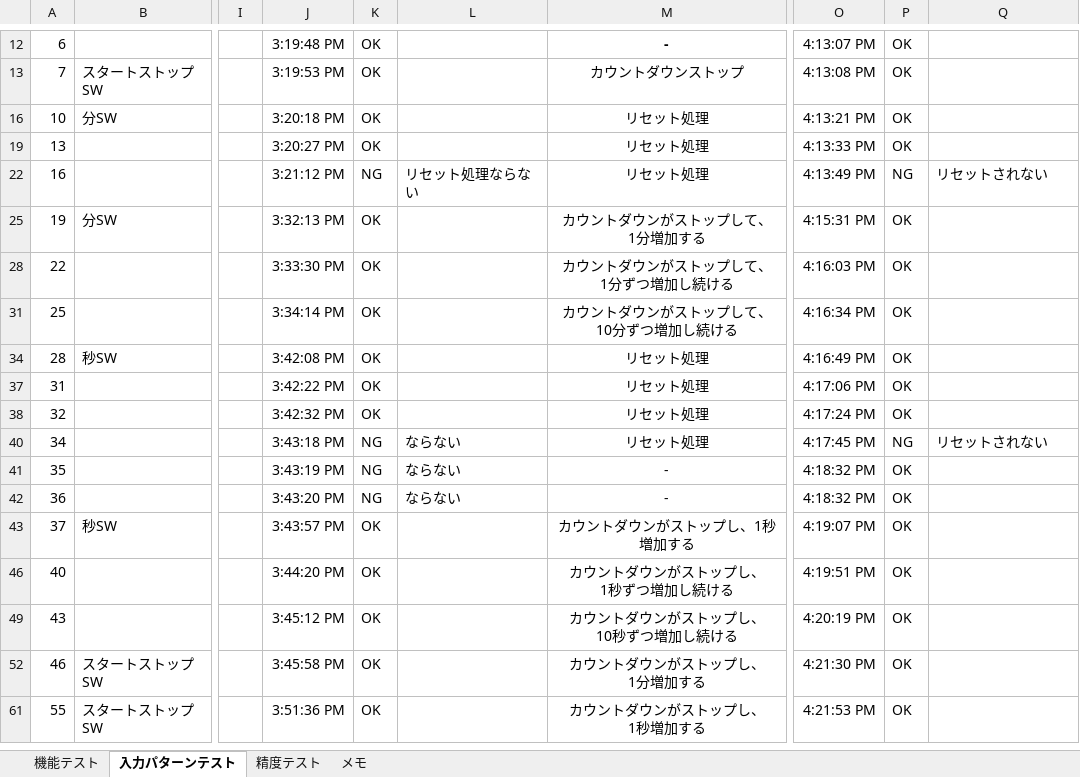
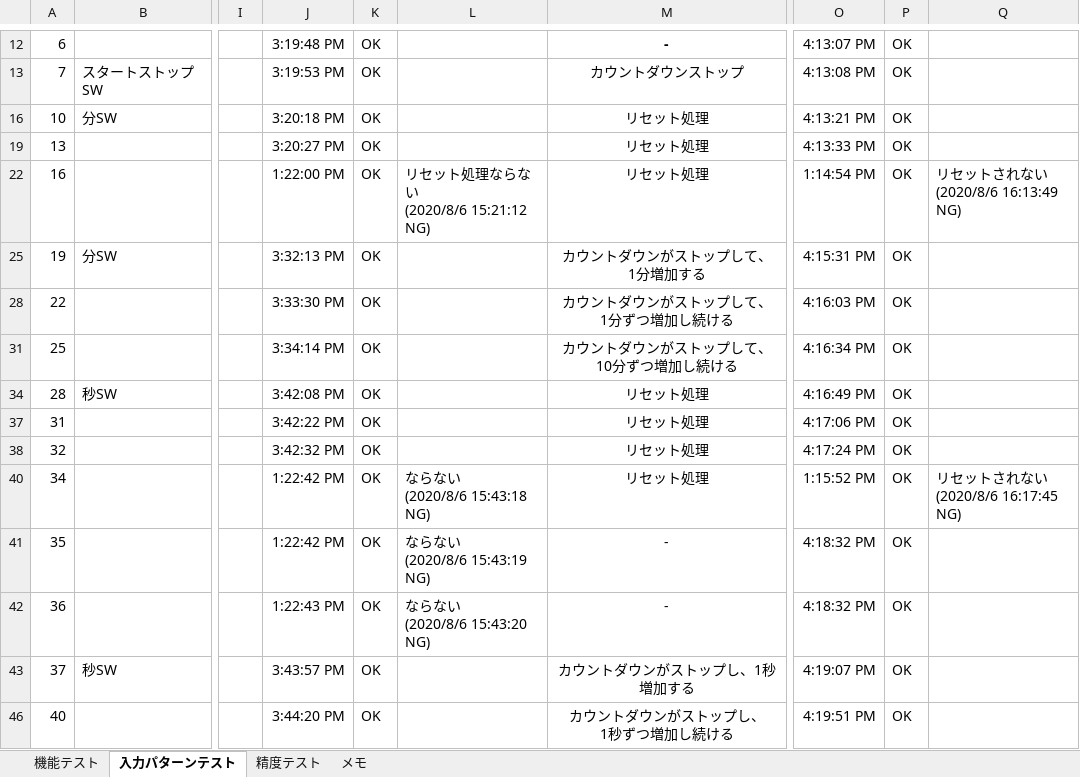
Before and after one commit to hakohumi/comp.Kitchen_Timer, an Excel workbook: 資料/設計/テスト仕様書/テスト仕様書.xlsm, sheet 入力パターンテスト, drawn as a sheet; only a part is shown, gaps mark what is left out; the shorter side is filled out with more unchanged rows; values as stored, in another font and other column widths than the file's, no borders; ↵ is a line break in a cell; the diff covers the shown part only; the diff names each change by its address in the sheet, - before the commit and + after, or states it on an @@ line.

```diff
--- a/資料/設計/テスト仕様書/テスト仕様書.xlsm (sheet 入力パターンテスト)
+++ b/資料/設計/テスト仕様書/テスト仕様書.xlsm (sheet 入力パターンテスト)
-J22: 3:21:12 PM
+J22: 1:22:00 PM
-K22: NG
+K22: OK
-L22: リセット処理ならない
+L22: リセット処理ならない ↵ (2020/8/6 15:21:12 NG)
-O22: 4:13:49 PM
+O22: 1:14:54 PM
-P22: NG
+P22: OK
-Q22: リセットされない
+Q22: リセットされない ↵ (2020/8/6 16:13:49 NG)
-J40: 3:43:18 PM
+J40: 1:22:42 PM
-K40:K42: NG
+K40:K42: OK
-L40: ならない
+L40: ならない ↵ (2020/8/6 15:43:18 NG)
-O40: 4:17:45 PM
+O40: 1:15:52 PM
-P40: NG
+P40: OK
-Q40: リセットされない
+Q40: リセットされない ↵ (2020/8/6 16:17:45 NG)
-J41: 3:43:19 PM
+J41: 1:22:42 PM
-L41: ならない
+L41: ならない ↵ (2020/8/6 15:43:19 NG)
-J42: 3:43:20 PM
+J42: 1:22:43 PM
-L42: ならない
+L42: ならない ↵ (2020/8/6 15:43:20 NG)
```
Also changed, not shown: 2 added rows, 2 removed rows and 28 edited cells elsewhere in this sheet, sheet 精度テスト.
